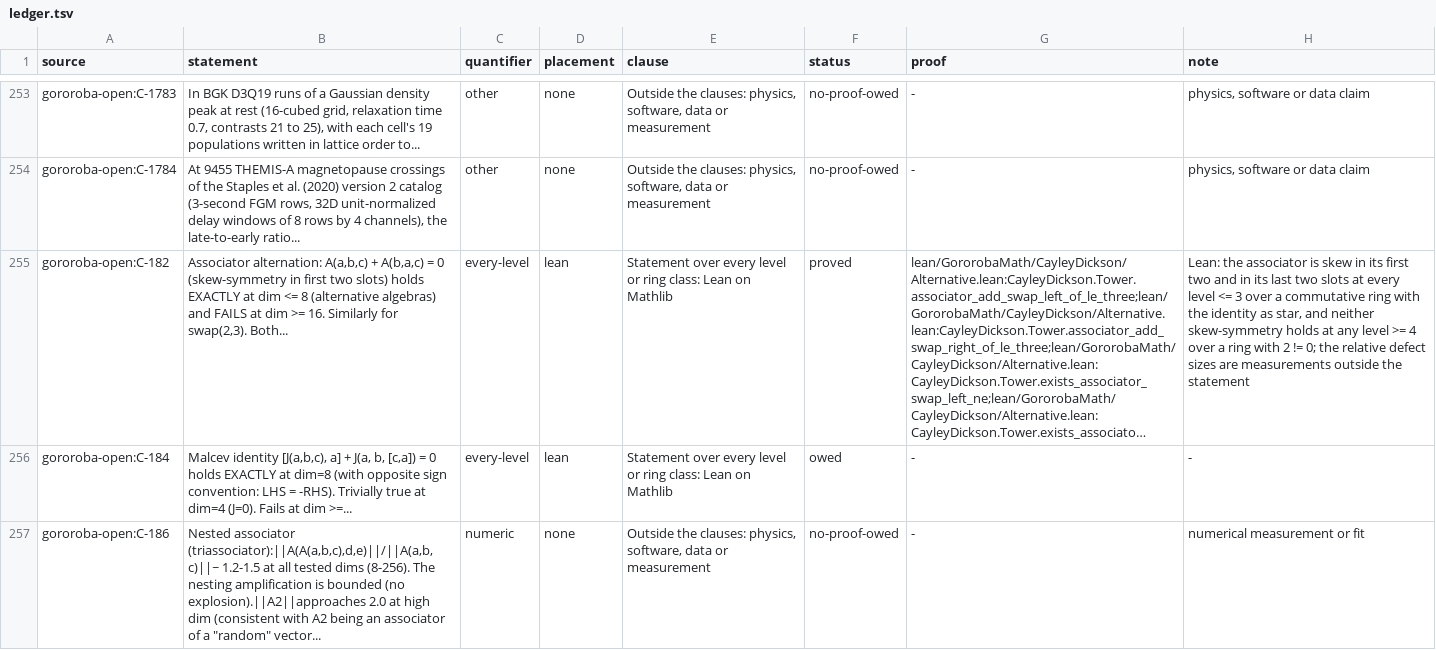
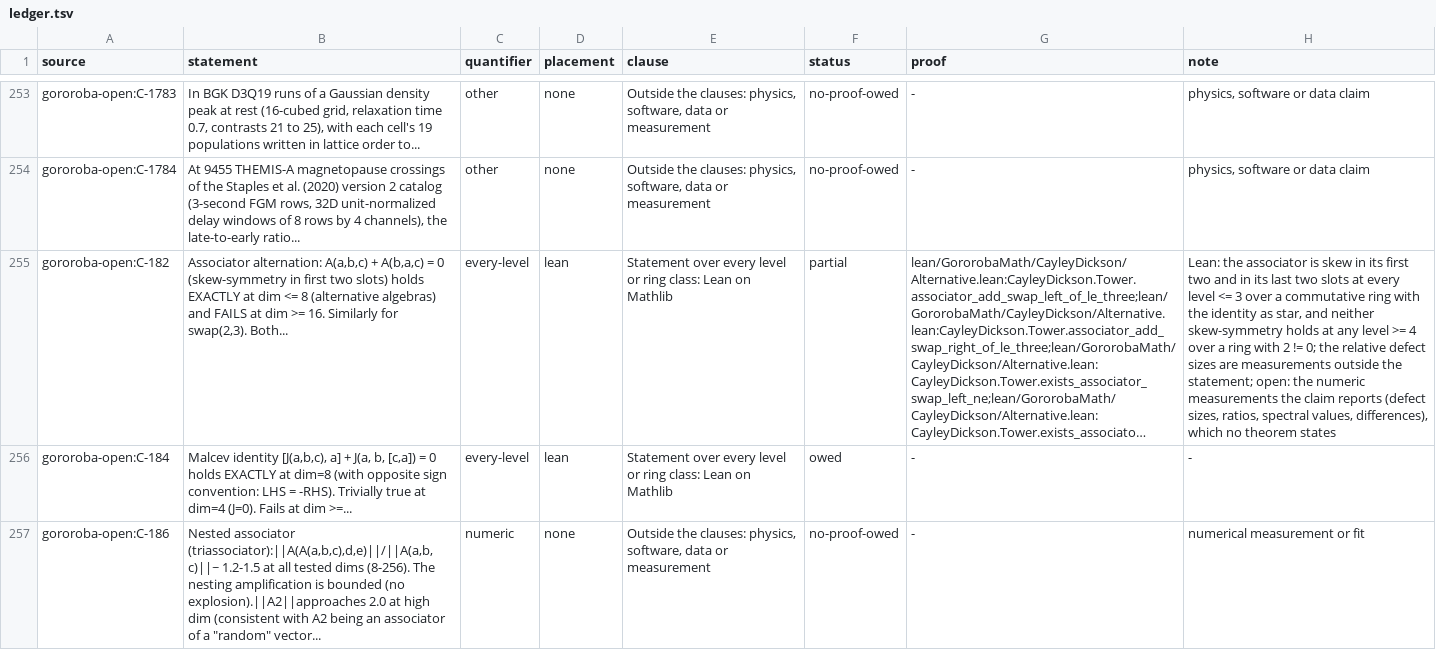
Before and after one commit to Oichkatzelesfrettschen/gororoba-math, a TSV file: ci/claims/ledger.tsv, drawn as a sheet; only a part is shown, gaps mark what is left out; long unchanged cells end in …; the diff covers the shown part only; the diff names each change by its address in the sheet, - before the commit and + after, or states it on an @@ line.

Commit message:
claims: read 31 rows as partial where a clause stays unstated
Thirty-one rows marked proved name theorems that leave a clause of the
claim open: reported defect sizes, ratios and spectral values, a
hypothesis on 2, an inverse or finite-field form, or a coordinate-matrix
form; each now reads partial with the open part in its note, and the
Associator module text scopes its star results.

```diff
--- a/ci/claims/ledger.tsv
+++ b/ci/claims/ledger.tsv
-F255 (status): proved
+F255 (status): partial
-H255 (note): …outside the statement
+H255 (note): …outside the statement; open: the numeric measurements the claim reports (defect sizes, ratios, spectral values, differences), which no theorem states
```
Also changed, not shown: 60 edited cells elsewhere in this file, 1 other file.
